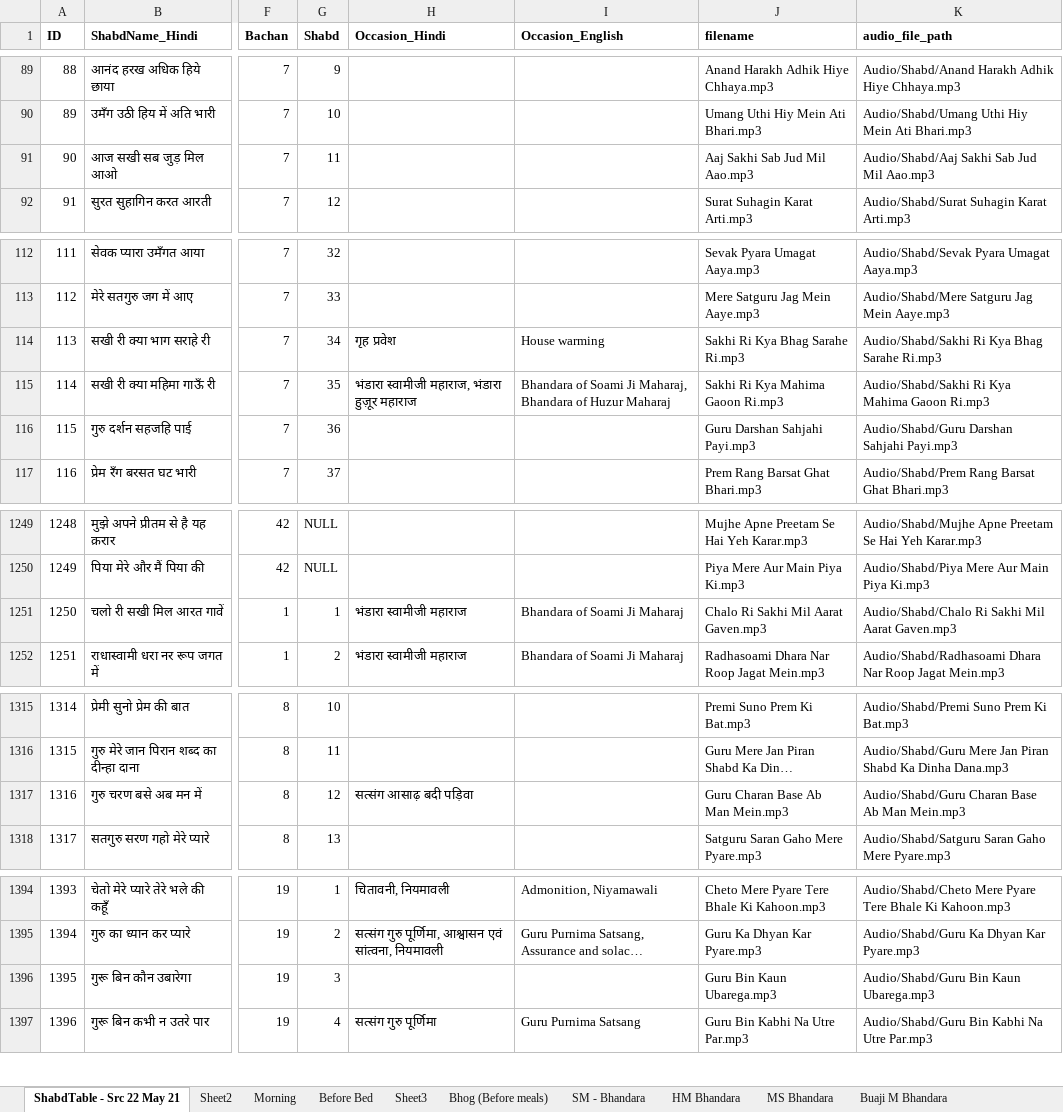
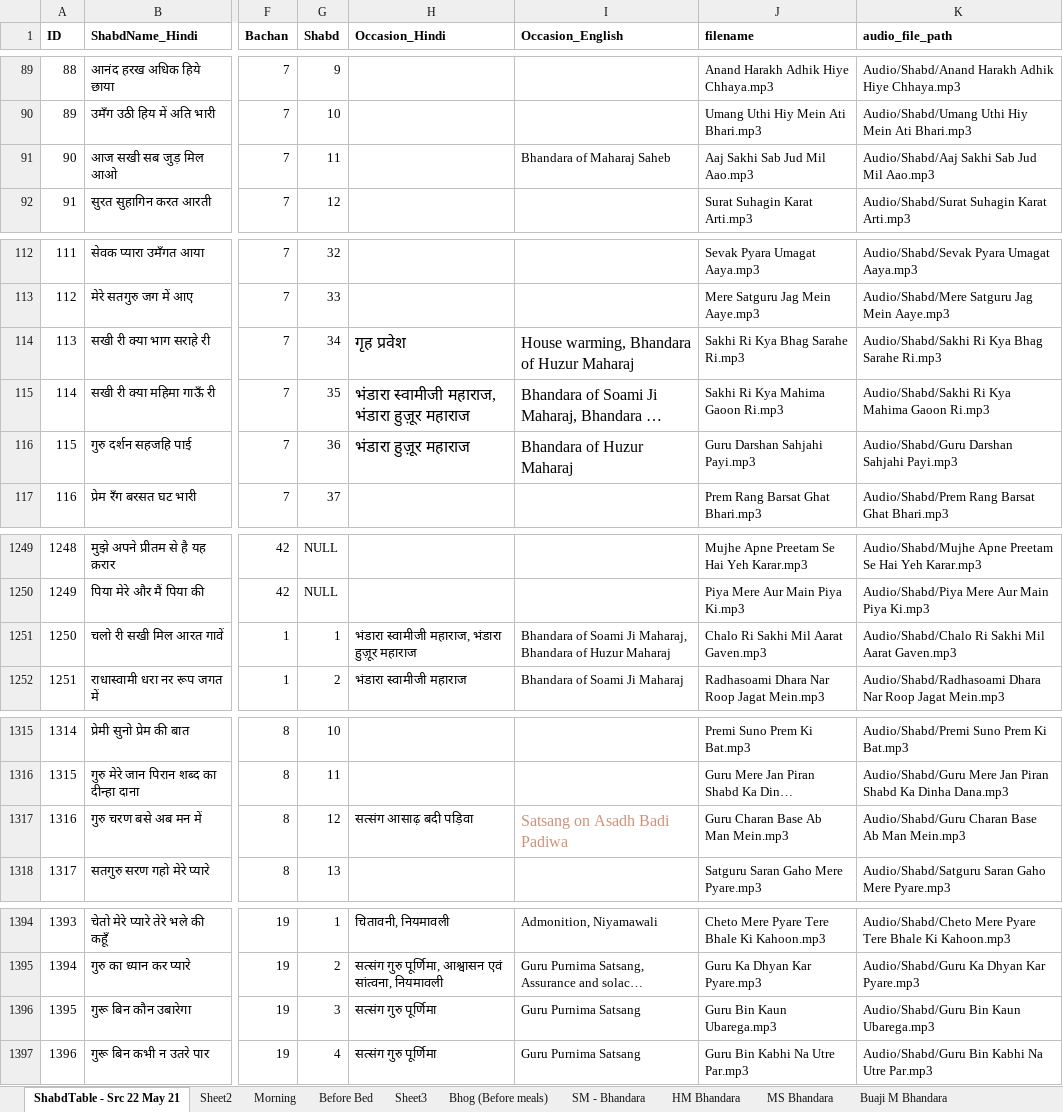
Before and after one commit to RS-Website/Code, an Excel workbook: Shabd_Audios.xlsx, sheet ShabdTable - Src 22 May 21, drawn as a sheet; only a part is shown, gaps mark what is left out; long unchanged cells end in …; values as stored, in another font and other column widths than the file's, no borders; the diff names each change by its address in the sheet, - before the commit and + after, or states it on an @@ line.

```diff
--- a/Shabd_Audios.xlsx (sheet ShabdTable - Src 22 May 21)
+++ b/Shabd_Audios.xlsx (sheet ShabdTable - Src 22 May 21)
-I91 (Occasion_English): (empty)
+I91 (Occasion_English): Bhandara of Maharaj Saheb
@@ H114:I115 text size: larger @@
-I114 (Occasion_English): House warming
+I114 (Occasion_English): House warming, Bhandara of Huzur Maharaj
-H116 (Occasion_Hindi): (empty)
+H116 (Occasion_Hindi): भंडारा हुज़ूर महाराज
-I116 (Occasion_English): (empty)
+I116 (Occasion_English): Bhandara of Huzur Maharaj
-H1251 (Occasion_Hindi): भंडारा स्वामीजी महाराज
+H1251 (Occasion_Hindi): भंडारा स्वामीजी महाराज, भंडारा हुज़ूर महाराज
-I1251 (Occasion_English): Bhandara of Soami Ji Maharaj
+I1251 (Occasion_English): Bhandara of Soami Ji Maharaj, Bhandara of Huzur Maharaj
-I1317 (Occasion_English): (empty)
+I1317 (Occasion_English): Satsang on Asadh Badi Padiwa
-H1396 (Occasion_Hindi): (empty)
+H1396 (Occasion_Hindi): सत्संग गुरु पूर्णिमा
-I1396 (Occasion_English): (empty)
+I1396 (Occasion_English): Guru Purnima Satsang
```
Also changed, not shown: sheet Sheet2, 3 other files.
